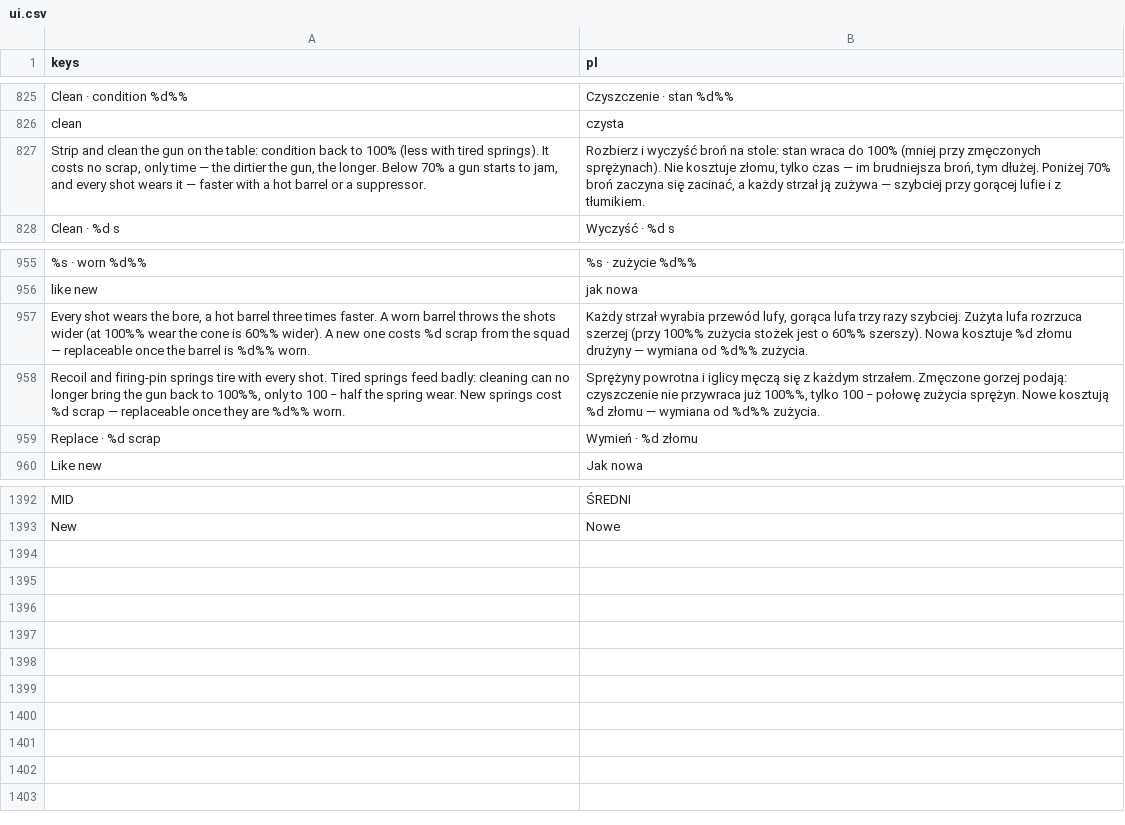
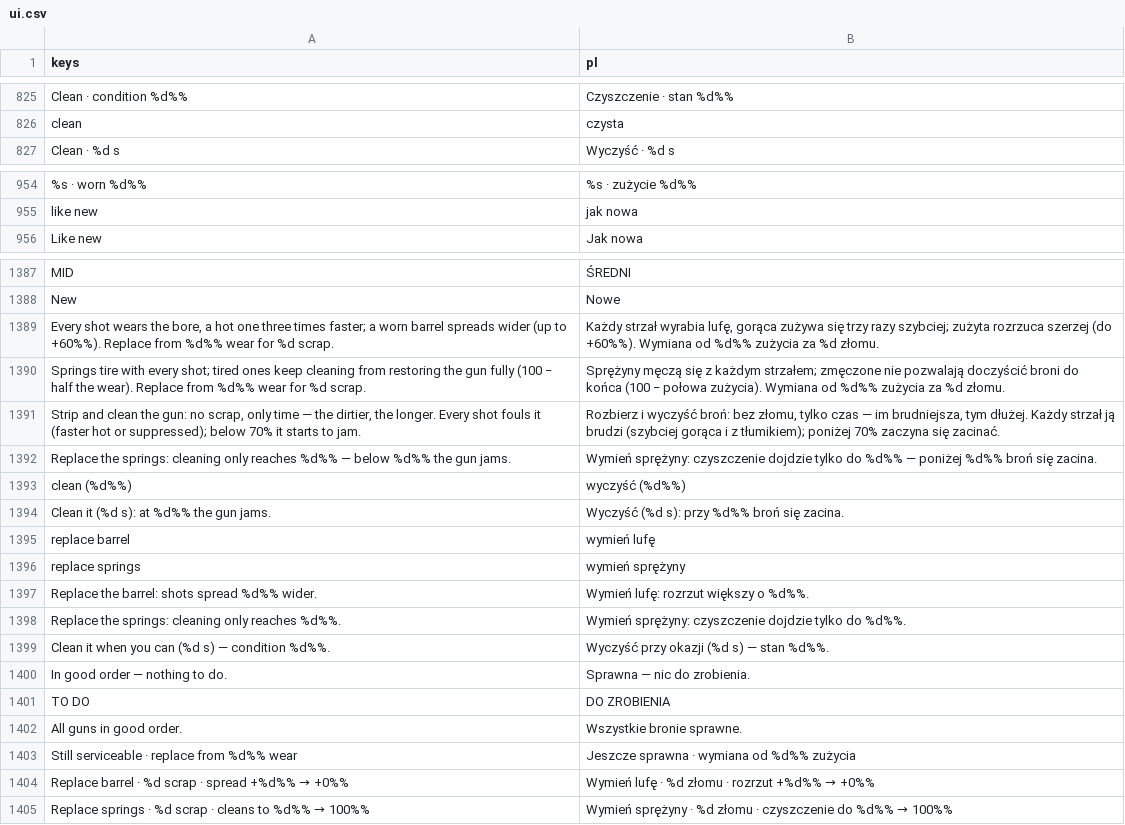
Before and after one commit to ssiwm/gameon, a CSV file: prototype/translations/ui.csv, drawn as a sheet; only a part is shown, gaps mark what is left out; the diff covers the shown part only.

```diff
--- a/prototype/translations/ui.csv
+++ b/prototype/translations/ui.csv
@@ -826,3 +826,2 @@
 "clean","czysta"
-"Strip and clean the gun on the table: condition back to 100% (less with tired springs). It costs no scrap, only time — the dirtier the gun, the longer. Below 70% a gun starts to jam, and every shot wears it — faster with a hot barrel or a suppressor.","Rozbierz i wyczyść broń na stole: stan wraca do 100% (mniej przy zmęczonych sprężynach). Nie kosztuje złomu, tylko czas — im brudniejsza broń, tym dłużej. Poniżej 70% broń zaczyna się zacinać, a każdy strzał ją zużywa — szybciej przy gorącej lufie i z tłumikiem."
 "Clean  ·  %d s","Wyczyść  ·  %d s"
@@ -956,5 +955,2 @@
 "like new","jak nowa"
-"Every shot wears the bore, a hot barrel three times faster. A worn barrel throws the shots wider (at 100%% wear the cone is 60%% wider). A new one costs %d scrap from the squad — replaceable once the barrel is %d%% worn.","Każdy strzał wyrabia przewód lufy, gorąca lufa trzy razy szybciej. Zużyta lufa rozrzuca szerzej (przy 100%% zużycia stożek jest o 60%% szerszy). Nowa kosztuje %d złomu drużyny — wymiana od %d%% zużycia."
-"Recoil and firing-pin springs tire with every shot. Tired springs feed badly: cleaning can no longer bring the gun back to 100%%, only to 100 − half the spring wear. New springs cost %d scrap — replaceable once they are %d%% worn.","Sprężyny powrotna i iglicy męczą się z każdym strzałem. Zmęczone gorzej podają: czyszczenie nie przywraca już 100%%, tylko 100 − połowę zużycia sprężyn. Nowe kosztują %d złomu — wymiana od %d%% zużycia."
-"Replace  ·  %d scrap","Wymień  ·  %d złomu"
 "Like new","Jak nowa"
@@ -1393 +1388,18 @@
 "New","Nowe"
+"Every shot wears the bore, a hot one three times faster; a worn barrel spreads wider (up to +60%%). Replace from %d%% wear for %d scrap.","Każdy strzał wyrabia lufę, gorąca zużywa się trzy razy szybciej; zużyta rozrzuca szerzej (do +60%%). Wymiana od %d%% zużycia za %d złomu."
+"Springs tire with every shot; tired ones keep cleaning from restoring the gun fully (100 − half the wear). Replace from %d%% wear for %d scrap.","Sprężyny męczą się z każdym strzałem; zmęczone nie pozwalają doczyścić broni do końca (100 − połowa zużycia). Wymiana od %d%% zużycia za %d złomu."
+"Strip and clean the gun: no scrap, only time — the dirtier, the longer. Every shot fouls it (faster hot or suppressed); below 70% it starts to jam.","Rozbierz i wyczyść broń: bez złomu, tylko czas — im brudniejsza, tym dłużej. Każdy strzał ją brudzi (szybciej gorąca i z tłumikiem); poniżej 70% zaczyna się zacinać."
+"Replace the springs: cleaning only reaches %d%% — below %d%% the gun jams.","Wymień sprężyny: czyszczenie dojdzie tylko do %d%% — poniżej %d%% broń się zacina."
+"clean (%d%%)","wyczyść (%d%%)"
+"Clean it (%d s): at %d%% the gun jams.","Wyczyść (%d s): przy %d%% broń się zacina."
+"replace barrel","wymień lufę"
+"replace springs","wymień sprężyny"
+"Replace the barrel: shots spread %d%% wider.","Wymień lufę: rozrzut większy o %d%%."
+"Replace the springs: cleaning only reaches %d%%.","Wymień sprężyny: czyszczenie dojdzie tylko do %d%%."
+"Clean it when you can (%d s) — condition %d%%.","Wyczyść przy okazji (%d s) — stan %d%%."
+"In good order — nothing to do.","Sprawna — nic do zrobienia."
+"TO DO","DO ZROBIENIA"
+"All guns in good order.","Wszystkie bronie sprawne."
+"Still serviceable  ·  replace from %d%% wear","Jeszcze sprawna  ·  wymiana od %d%% zużycia"
+"Replace barrel  ·  %d scrap  ·  spread +%d%% → +0%%","Wymień lufę  ·  %d złomu  ·  rozrzut +%d%% → +0%%"
+"Replace springs  ·  %d scrap  ·  cleans to %d%% → 100%%","Wymień sprężyny  ·  %d złomu  ·  czyszczenie do %d%% → 100%%"
```
Also changed, not shown: 1 removed row elsewhere in this file, 6 other files.
